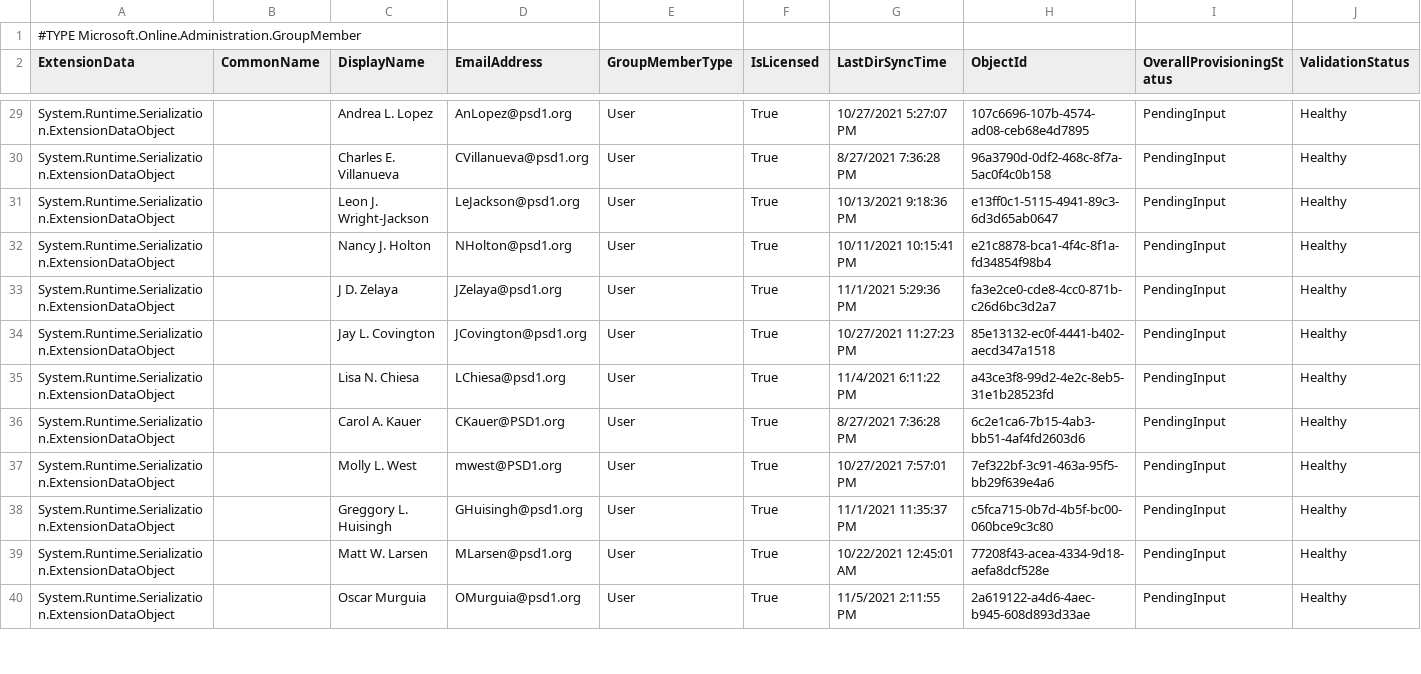
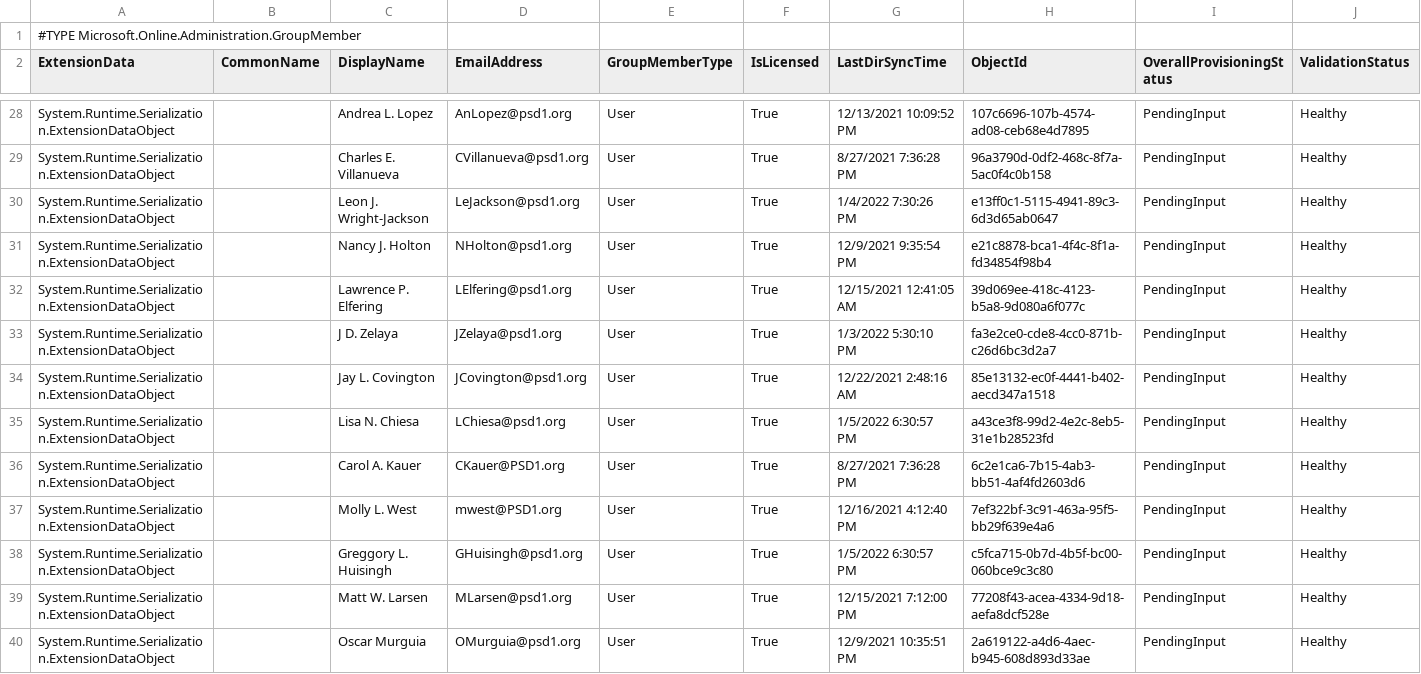
Before and after one commit to j-o-h-n-w-e-i-s/Misc, a CSV file: PHS-Certificated@psd1.org.csv, drawn as a sheet; only a part is shown, gaps mark what is left out; the diff covers the shown part only.

```diff
--- a/PHS-Certificated@psd1.org.csv
+++ b/PHS-Certificated@psd1.org.csv
@@ -29,12 +28,13 @@
-"System.Runtime.Serialization.ExtensionDataObject",,"Andrea L. Lopez","AnLopez@psd1.org","User","True","10/27/2021 5:27:07 PM","107c6696-107b-4574-ad08-ceb68e4d7895","PendingInput","Healthy"
+"System.Runtime.Serialization.ExtensionDataObject",,"Andrea L. Lopez","AnLopez@psd1.org","User","True","12/13/2021 10:09:52 PM","107c6696-107b-4574-ad08-ceb68e4d7895","PendingInput","Healthy"
 "System.Runtime.Serialization.ExtensionDataObject",,"Charles E. Villanueva","CVillanueva@psd1.org","User","True","8/27/2021 7:36:28 PM","96a3790d-0df2-468c-8f7a-5ac0f4c0b158","PendingInput","Healthy"
-"System.Runtime.Serialization.ExtensionDataObject",,"Leon J. Wright-Jackson","LeJackson@psd1.org","User","True","10/13/2021 9:18:36 PM","e13ff0c1-5115-4941-89c3-6d3d65ab0647","PendingInput","Healthy"
-"System.Runtime.Serialization.ExtensionDataObject",,"Nancy J. Holton","NHolton@psd1.org","User","True","10/11/2021 10:15:41 PM","e21c8878-bca1-4f4c-8f1a-fd34854f98b4","PendingInput","Healthy"
-"System.Runtime.Serialization.ExtensionDataObject",,"J D. Zelaya","JZelaya@psd1.org","User","True","11/1/2021 5:29:36 PM","fa3e2ce0-cde8-4cc0-871b-c26d6bc3d2a7","PendingInput","Healthy"
-"System.Runtime.Serialization.ExtensionDataObject",,"Jay L. Covington","JCovington@psd1.org","User","True","10/27/2021 11:27:23 PM","85e13132-ec0f-4441-b402-aecd347a1518","PendingInput","Healthy"
-"System.Runtime.Serialization.ExtensionDataObject",,"Lisa N. Chiesa","LChiesa@psd1.org","User","True","11/4/2021 6:11:22 PM","a43ce3f8-99d2-4e2c-8eb5-31e1b28523fd","PendingInput","Healthy"
+"System.Runtime.Serialization.ExtensionDataObject",,"Leon J. Wright-Jackson","LeJackson@psd1.org","User","True","1/4/2022 7:30:26 PM","e13ff0c1-5115-4941-89c3-6d3d65ab0647","PendingInput","Healthy"
+"System.Runtime.Serialization.ExtensionDataObject",,"Nancy J. Holton","NHolton@psd1.org","User","True","12/9/2021 9:35:54 PM","e21c8878-bca1-4f4c-8f1a-fd34854f98b4","PendingInput","Healthy"
+"System.Runtime.Serialization.ExtensionDataObject",,"Lawrence P. Elfering","LElfering@psd1.org","User","True","12/15/2021 12:41:05 AM","39d069ee-418c-4123-b5a8-9d080a6f077c","PendingInput","Healthy"
+"System.Runtime.Serialization.ExtensionDataObject",,"J D. Zelaya","JZelaya@psd1.org","User","True","1/3/2022 5:30:10 PM","fa3e2ce0-cde8-4cc0-871b-c26d6bc3d2a7","PendingInput","Healthy"
+"System.Runtime.Serialization.ExtensionDataObject",,"Jay L. Covington","JCovington@psd1.org","User","True","12/22/2021 2:48:16 AM","85e13132-ec0f-4441-b402-aecd347a1518","PendingInput","Healthy"
+"System.Runtime.Serialization.ExtensionDataObject",,"Lisa N. Chiesa","LChiesa@psd1.org","User","True","1/5/2022 6:30:57 PM","a43ce3f8-99d2-4e2c-8eb5-31e1b28523fd","PendingInput","Healthy"
 "System.Runtime.Serialization.ExtensionDataObject",,"Carol A. Kauer","CKauer@PSD1.org","User","True","8/27/2021 7:36:28 PM","6c2e1ca6-7b15-4ab3-bb51-4af4fd2603d6","PendingInput","Healthy"
-"System.Runtime.Serialization.ExtensionDataObject",,"Molly L. West","mwest@PSD1.org","User","True","10/27/2021 7:57:01 PM","7ef322bf-3c91-463a-95f5-bb29f639e4a6","PendingInput","Healthy"
-"System.Runtime.Serialization.ExtensionDataObject",,"Greggory L. Huisingh","GHuisingh@psd1.org","User","True","11/1/2021 11:35:37 PM","c5fca715-0b7d-4b5f-bc00-060bce9c3c80","PendingInput","Healthy"
-"System.Runtime.Serialization.ExtensionDataObject",,"Matt W. Larsen","MLarsen@psd1.org","User","True","10/22/2021 12:45:01 AM","77208f43-acea-4334-9d18-aefa8dcf528e","PendingInput","Healthy"
-"System.Runtime.Serialization.ExtensionDataObject",,"Oscar Murguia","OMurguia@psd1.org","User","True","11/5/2021 2:11:55 PM","2a619122-a4d6-4aec-b945-608d893d33ae","PendingInput","Healthy"
+"System.Runtime.Serialization.ExtensionDataObject",,"Molly L. West","mwest@PSD1.org","User","True","12/16/2021 4:12:40 PM","7ef322bf-3c91-463a-95f5-bb29f639e4a6","PendingInput","Healthy"
+"System.Runtime.Serialization.ExtensionDataObject",,"Greggory L. Huisingh","GHuisingh@psd1.org","User","True","1/5/2022 6:30:57 PM","c5fca715-0b7d-4b5f-bc00-060bce9c3c80","PendingInput","Healthy"
+"System.Runtime.Serialization.ExtensionDataObject",,"Matt W. Larsen","MLarsen@psd1.org","User","True","12/15/2021 7:12:00 PM","77208f43-acea-4334-9d18-aefa8dcf528e","PendingInput","Healthy"
+"System.Runtime.Serialization.ExtensionDataObject",,"Oscar Murguia","OMurguia@psd1.org","User","True","12/9/2021 10:35:51 PM","2a619122-a4d6-4aec-b945-608d893d33ae","PendingInput","Healthy"
```
Also changed, not shown: 8 added rows, 3 removed rows and 77 edited cells elsewhere in this file, PHS-Classified@psd1.org.csv, PHS_Grade10@psd1.org.csv, 7 other files.
